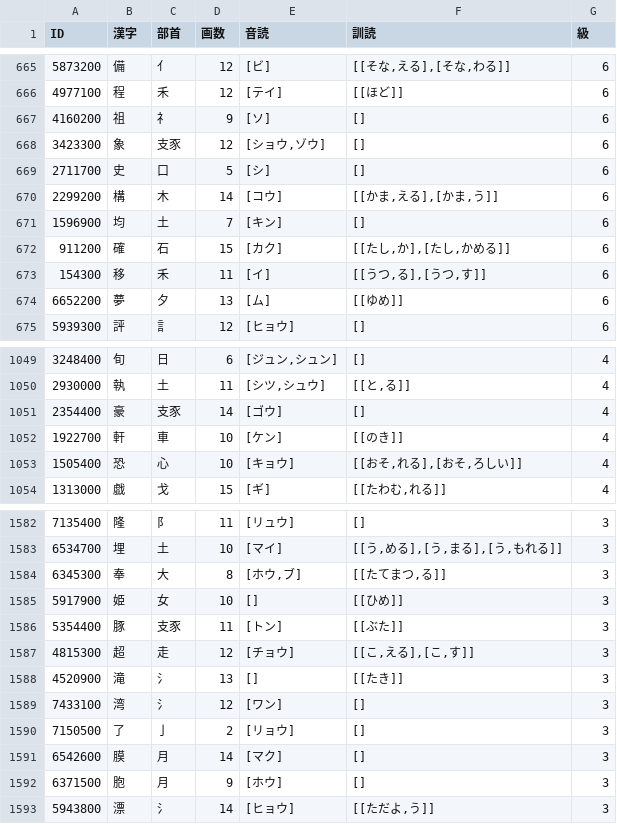
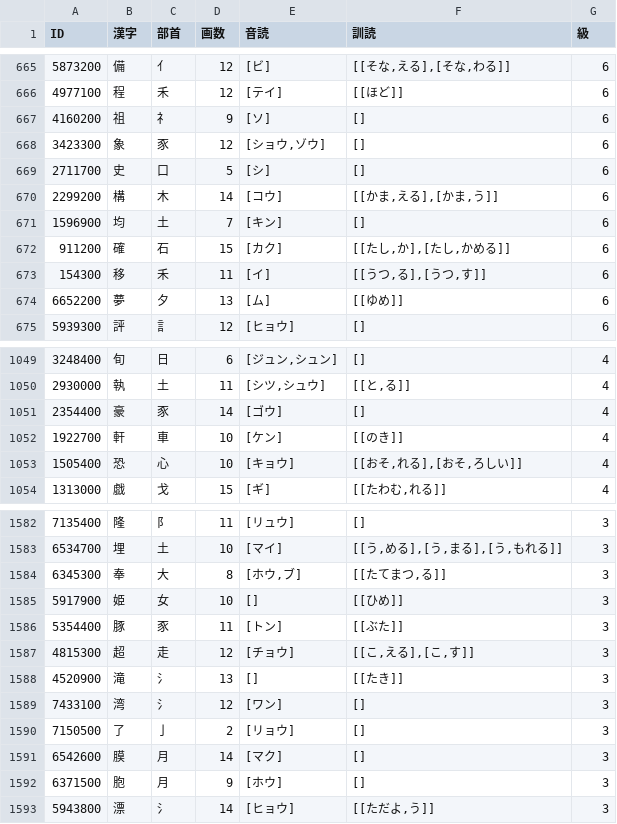
Before and after one commit to yppmeat/kanji-master, a CSV file: data/kanji.csv, drawn as a sheet; only a part is shown, gaps mark what is left out.

Commit message:
Update kanji.csv

```diff
--- a/data/kanji.csv
+++ b/data/kanji.csv
@@ -667,3 +667,3 @@ ID	漢字	部首	画数	音読	訓読	級
 4160200	祖	礻	9	[ソ]	[]	6
-3423300	象	支豕	12	[ショウ,ゾウ]	[]	6
+3423300	象	豕	12	[ショウ,ゾウ]	[]	6
 2711700	史	口	5	[シ]	[]	6
@@ -1050,3 +1050,3 @@ ID	漢字	部首	画数	音読	訓読	級
 2930000	執	土	11	[シツ,シュウ]	[[と,る]]	4
-2354400	豪	支豕	14	[ゴウ]	[]	4
+2354400	豪	豕	14	[ゴウ]	[]	4
 1922700	軒	車	10	[ケン]	[[のき]]	4
@@ -1585,3 +1585,3 @@ ID	漢字	部首	画数	音読	訓読	級
 5917900	姫	女	10	[]	[[ひめ]]	3
-5354400	豚	支豕	11	[トン]	[[ぶた]]	3
+5354400	豚	豕	11	[トン]	[[ぶた]]	3
 4815300	超	走	12	[チョウ]	[[こ,える],[こ,す]]	3
```
